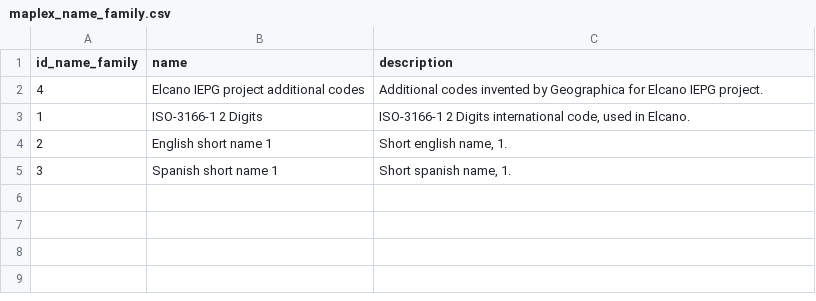
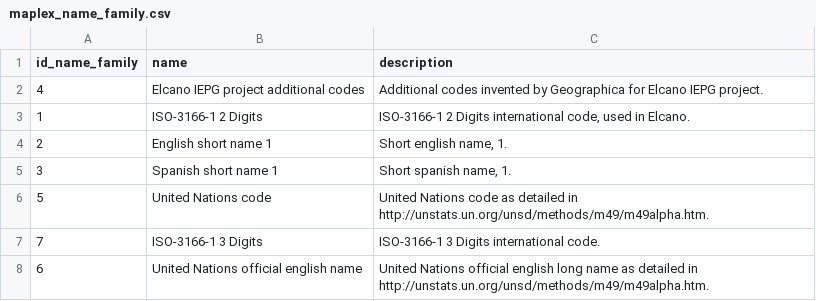
Before and after one commit to GeographicaGS/Elcano-iepg, a CSV file: database/maplex_name_family.csv, drawn as a sheet.

```diff
--- a/database/maplex_name_family.csv
+++ b/database/maplex_name_family.csv
@@ -5 +5,4 @@ id_name_family|name|description
 3|Spanish short name 1|Short spanish name, 1.
+5|United Nations code|United Nations code as detailed in http://unstats.un.org/unsd/methods/m49/m49alpha.htm.
+7|ISO-3166-1 3 Digits|ISO-3166-1 3 Digits international code.
+6|United Nations official english name|United Nations official english long name as detailed in http://unstats.un.org/unsd/methods/m49/m49alpha.htm.
```
Also changed, not shown: 6 other files.
